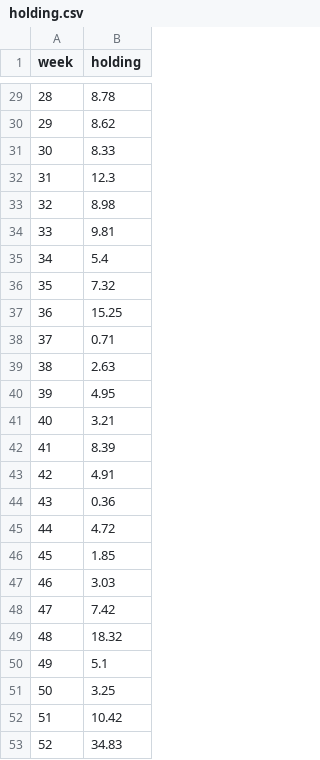
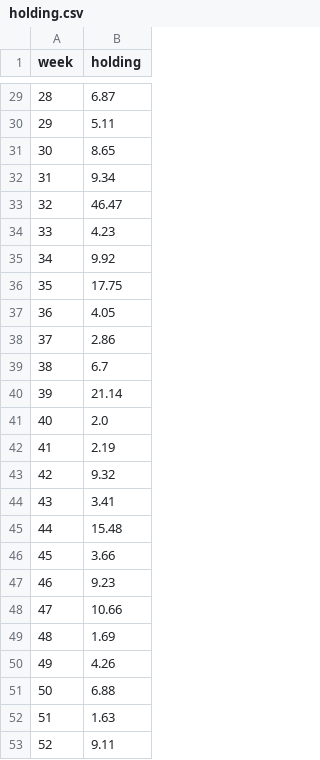
Before and after one commit to tjpapenfuss/OptimizationMethods, a CSV file: HW1/holding.csv, drawn as a sheet; only a part is shown, gaps mark what is left out; the diff covers the shown part only.

```diff
--- a/HW1/holding.csv
+++ b/HW1/holding.csv
@@ -29,25 +29,25 @@ week,holding
-28,8.78
-29,8.62
-30,8.33
-31,12.3
-32,8.98
-33,9.81
-34,5.4
-35,7.32
-36,15.25
-37,0.71
-38,2.63
-39,4.95
-40,3.21
-41,8.39
-42,4.91
-43,0.36
-44,4.72
-45,1.85
-46,3.03
-47,7.42
-48,18.32
-49,5.1
-50,3.25
-51,10.42
-52,34.83
+28,6.87
+29,5.11
+30,8.65
+31,9.34
+32,46.47
+33,4.23
+34,9.92
+35,17.75
+36,4.05
+37,2.86
+38,6.7
+39,21.14
+40,2.0
+41,2.19
+42,9.32
+43,3.41
+44,15.48
+45,3.66
+46,9.23
+47,10.66
+48,1.69
+49,4.26
+50,6.88
+51,1.63
+52,9.11
```
Also changed, not shown: 27 edited cells elsewhere in this file, HW1/profit.csv, 4 other files.
